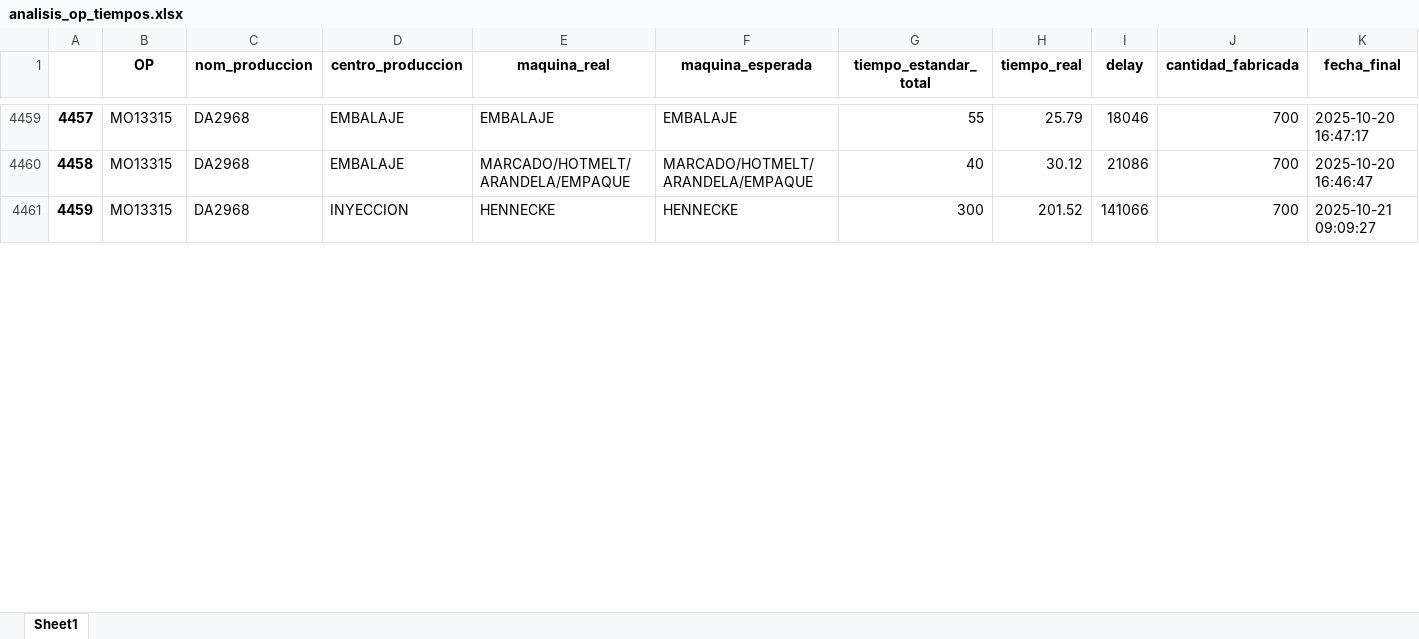
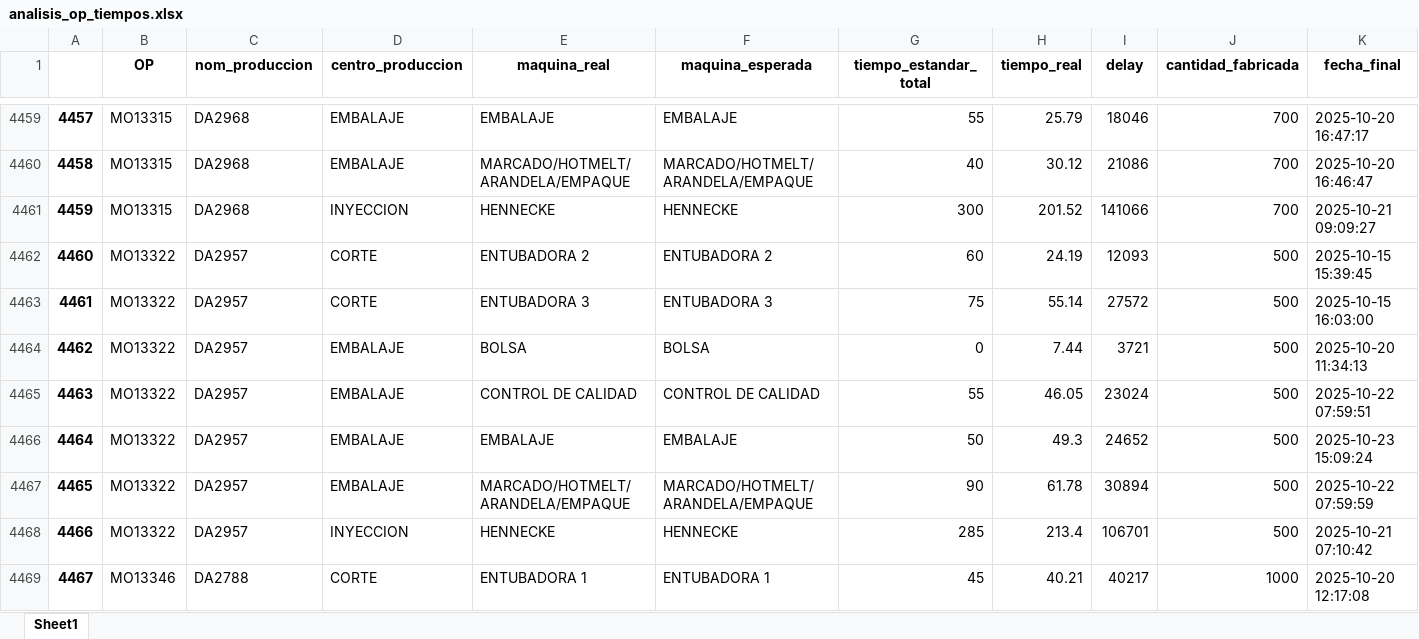
Before and after one commit to FiltrosDonsson/Proyectos-Data-analyst, an Excel workbook: PRORUDCCION/datasets/analisis_op_tiempos.xlsx, sheet Sheet1, drawn as a sheet; only a part is shown, gaps mark what is left out; values as stored, in another font and other column widths than the file's, no borders; rows hold the shown columns only; the diff covers the shown part only; the diff names each change by its address in the sheet, - before the commit and + after, or states it on an @@ line.

```diff
--- a/PRORUDCCION/datasets/analisis_op_tiempos.xlsx (sheet Sheet1)
+++ b/PRORUDCCION/datasets/analisis_op_tiempos.xlsx (sheet Sheet1)
+row 4462: 4460 | MO13322 | DA2957 | CORTE | ENTUBADORA 2 | ENTUBADORA 2 | 60 | 24.19 | 12093 | 500 | 2025-10-15 15:39:45
+row 4463: 4461 | MO13322 | DA2957 | CORTE | ENTUBADORA 3 | ENTUBADORA 3 | 75 | 55.14 | 27572 | 500 | 2025-10-15 16:03:00
+row 4464: 4462 | MO13322 | DA2957 | EMBALAJE | BOLSA | BOLSA | 0 | 7.44 | 3721 | 500 | 2025-10-20 11:34:13
+row 4465: 4463 | MO13322 | DA2957 | EMBALAJE | CONTROL DE CALIDAD | CONTROL DE CALIDAD | 55 | 46.05 | 23024 | 500 | 2025-10-22 07:59:51
+row 4466: 4464 | MO13322 | DA2957 | EMBALAJE | EMBALAJE | EMBALAJE | 50 | 49.3 | 24652 | 500 | 2025-10-23 15:09:24
+row 4467: 4465 | MO13322 | DA2957 | EMBALAJE | MARCADO/HOTMELT/ARANDELA/EMPAQUE | MARCADO/HOTMELT/ARANDELA/EMPAQUE | 90 | 61.78 | 30894 | 500 | 2025-10-22 07:59:59
+row 4468: 4466 | MO13322 | DA2957 | INYECCION | HENNECKE | HENNECKE | 285 | 213.4 | 106701 | 500 | 2025-10-21 07:10:42
+row 4469: 4467 | MO13346 | DA2788 | CORTE | ENTUBADORA 1 | ENTUBADORA 1 | 45 | 40.21 | 40217 | 1000 | 2025-10-20 12:17:08
```
Also changed, not shown: 10 added rows and row numbers in column A elsewhere in this sheet, BIOMETRICO/entregas/mes_produccion_2025_10.xlsx, PRORUDCCION/datasets/analisis_personas_tiempos_op.xlsx, 9 other files.
